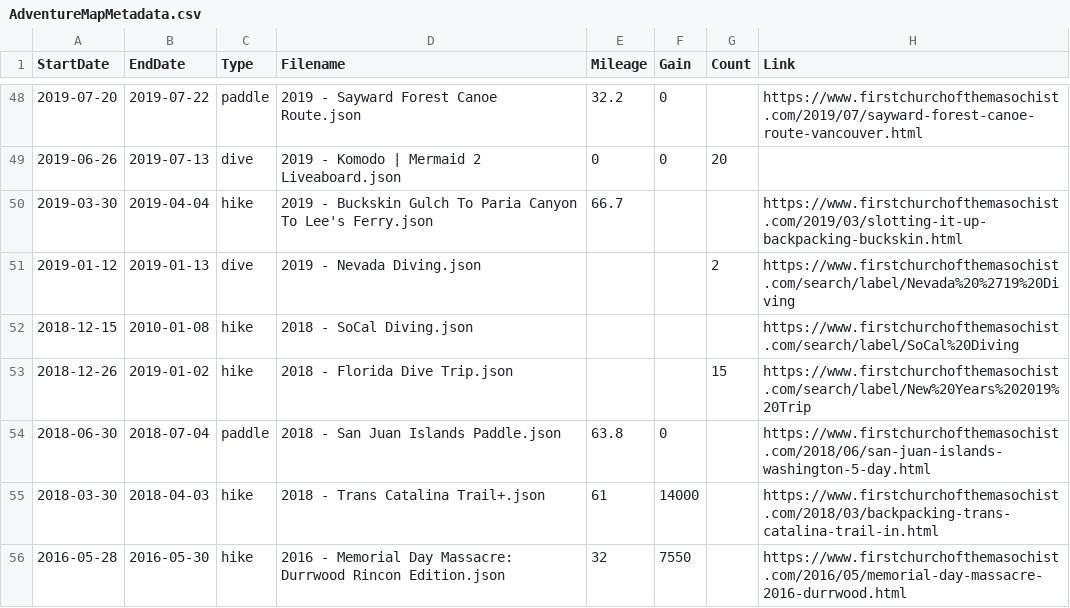
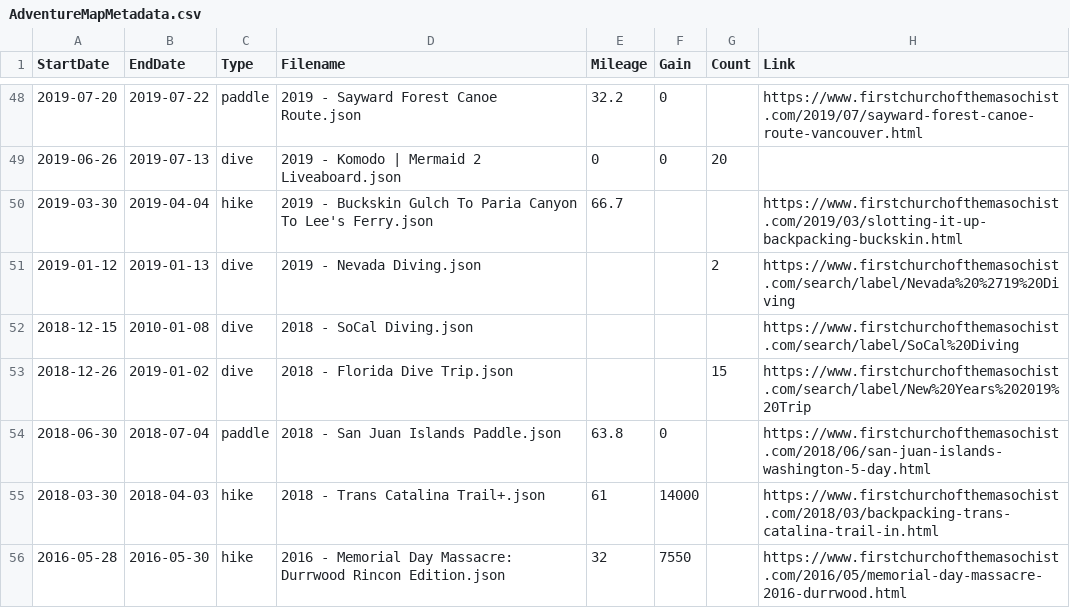
Before and after one commit to MattOnAMtn/MasochistAdventureMap, a CSV file: AdventureMapMetadata.csv, drawn as a sheet; only a part is shown, gaps mark what is left out.

Commit message:
Update AdventureMapMetadata.csv from Google Sheets - 2026-02-20T16:50:46.978Z

```diff
--- a/AdventureMapMetadata.csv
+++ b/AdventureMapMetadata.csv
@@ -51,4 +51,4 @@ StartDate,EndDate,Type,Filename,Mileage,Gain,Count,Link
 2019-01-12,2019-01-13,dive,2019 - Nevada Diving.json,,,2,https://www.firstchurchofthemasochist.com/search/label/Nevada%20%2719%20Diving
-2018-12-15,2010-01-08,hike,2018 - SoCal Diving.json,,,,https://www.firstchurchofthemasochist.com/search/label/SoCal%20Diving
-2018-12-26,2019-01-02,hike,2018 - Florida Dive Trip.json,,,15,https://www.firstchurchofthemasochist.com/search/label/New%20Years%202019%20Trip
+2018-12-15,2010-01-08,dive,2018 - SoCal Diving.json,,,,https://www.firstchurchofthemasochist.com/search/label/SoCal%20Diving
+2018-12-26,2019-01-02,dive,2018 - Florida Dive Trip.json,,,15,https://www.firstchurchofthemasochist.com/search/label/New%20Years%202019%20Trip
 2018-06-30,2018-07-04,paddle,2018 - San Juan Islands Paddle.json,63.8,0,,https://www.firstchurchofthemasochist.com/2018/06/san-juan-islands-washington-5-day.html
```
